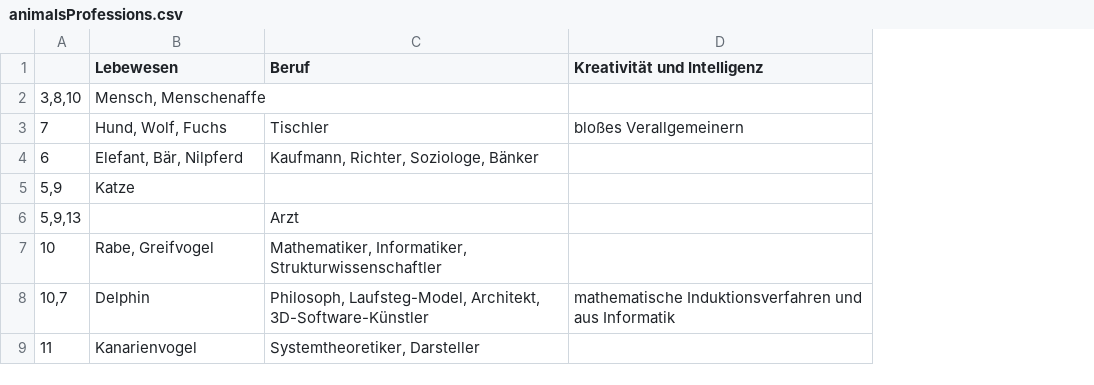
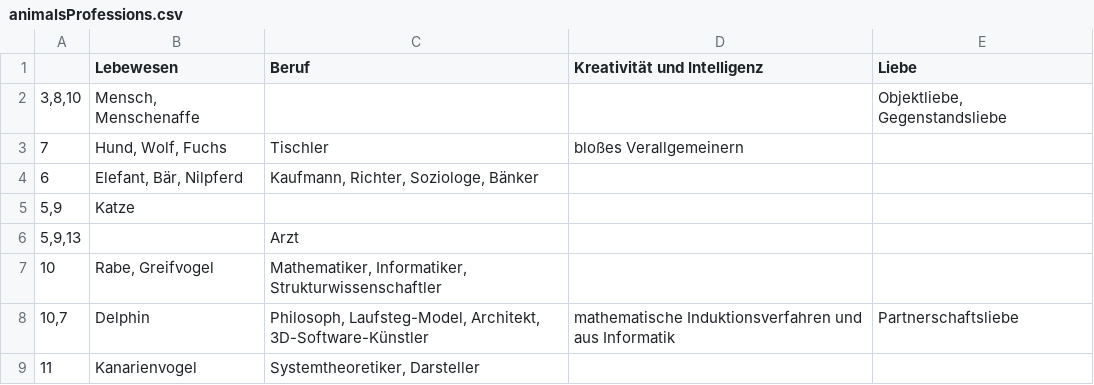
Before and after one commit to githubuser2000/reta.old.repaired, a CSV file: animalsProfessions.csv, drawn as a sheet; only a part is shown; the diff names each change by its address in the sheet, - before the commit and + after, or states it on an @@ line.

```diff
--- a/animalsProfessions.csv
+++ b/animalsProfessions.csv
+column E (Liebe), rows 2-8: Objektliebe, Gegenstandsliebe |  |  |  |  |  | Partnerschaftsliebe
```
Also changed, not shown: 3 other files.
